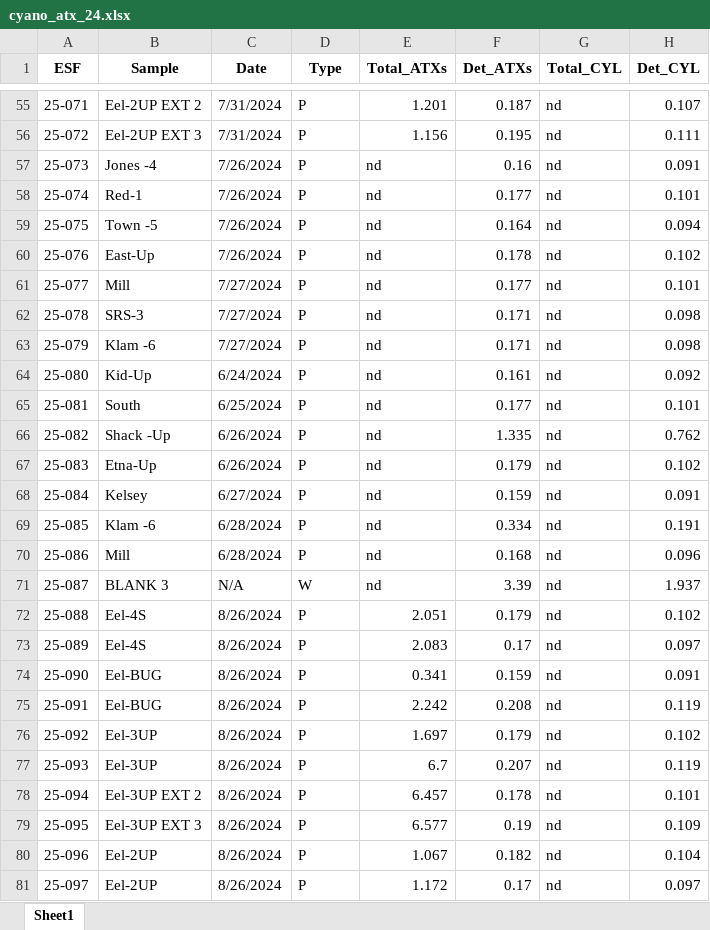
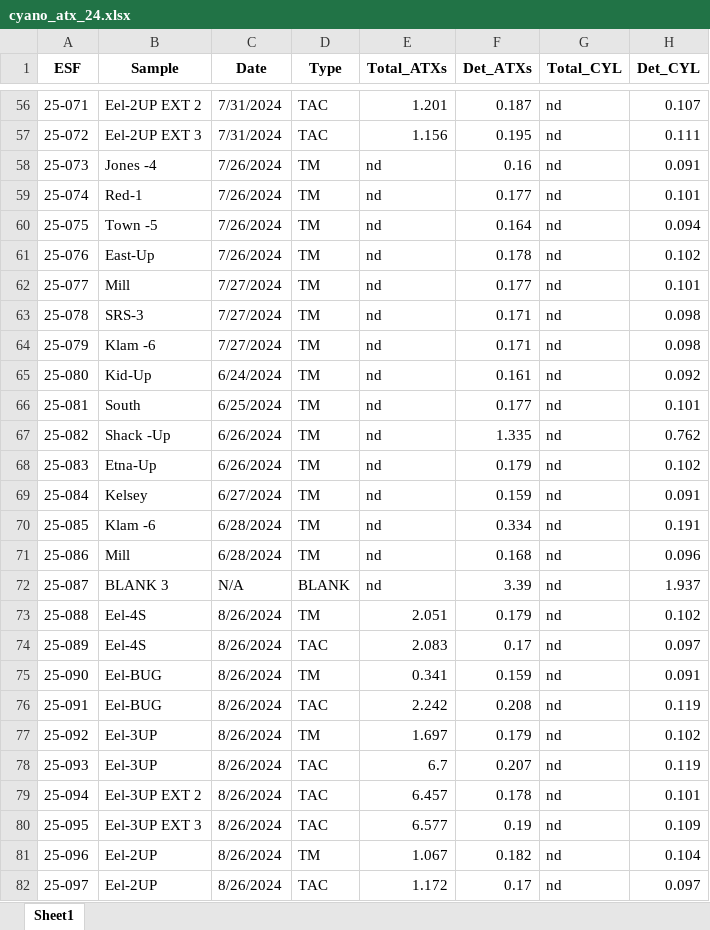
Before and after one commit to janetticdrift/River_HAB_Modeling, an Excel workbook: data/cyano_atx_24.xlsx, sheet Sheet1, drawn as a sheet; only a part is shown, gaps mark what is left out; values as stored, in another font and other column widths than the file's, no borders; addresses are those after the commit; the diff covers the shown part only; the diff names each change by its address in the sheet, - before the commit and + after, or states it on an @@ line.

```diff
--- a/data/cyano_atx_24.xlsx (sheet Sheet1)
+++ b/data/cyano_atx_24.xlsx (sheet Sheet1)
-D56:D57 (Type): P
+D56:D57 (Type): TAC
-D58:D71 (Type): P
+D58:D71 (Type): TM
-D72 (Type): W
+D72 (Type): BLANK
-D73 (Type): P
+D73 (Type): TM
-D74 (Type): P
+D74 (Type): TAC
-D75 (Type): P
+D75 (Type): TM
-D76 (Type): P
+D76 (Type): TAC
-D77 (Type): P
+D77 (Type): TM
-D78:D80 (Type): P
+D78:D80 (Type): TAC
-D81 (Type): P
+D81 (Type): TM
-D82 (Type): P
+D82 (Type): TAC
```
Also changed, not shown: 1 added row, 1 removed row and 86 edited cells elsewhere in this sheet, 5 other files.
